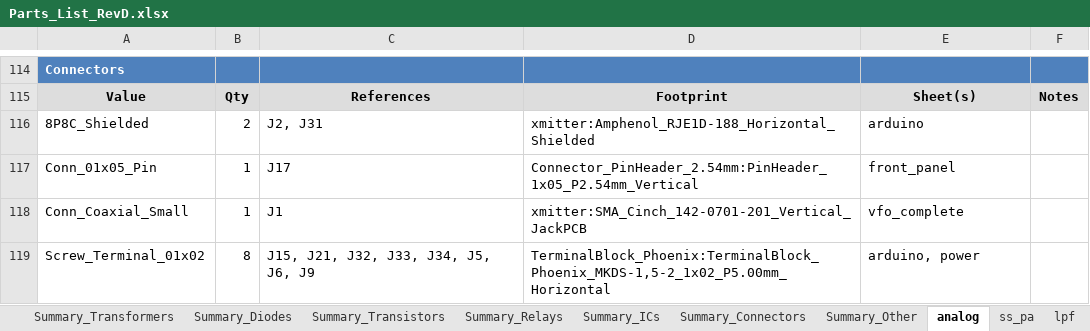
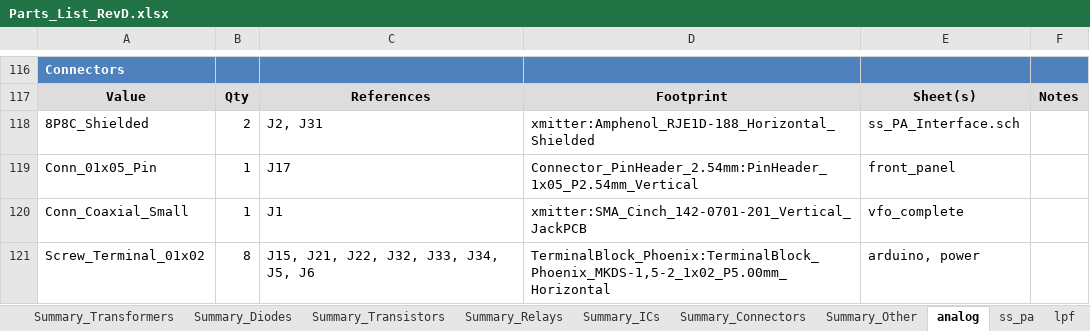
Before and after one commit to agelders2021/xmitter, an Excel workbook: Documentation/Parts_List_RevD.xlsx, sheet analog, drawn as a sheet; only a part is shown, gaps mark what is left out; values as stored, in another font and other column widths than the file's, no borders; addresses are those after the commit; the diff covers the shown part only; the diff names each change by its address in the sheet, - before the commit and + after, or states it on an @@ line.

Commit message:
BOM + Cart Diff: refresh against 8:36 PM cart snapshot + drop protoshield from scope
Analog minor edit + all three netlists (analog, ss_pa, LPF) regenerated.
Protoshield removed from gen_board_boms.py BOARDS list and from the
Parts_List cover text since its passives have been migrated onto the
analog arduino sheet.

```diff
--- a/Documentation/Parts_List_RevD.xlsx (sheet analog)
+++ b/Documentation/Parts_List_RevD.xlsx (sheet analog)
-E118: arduino
+E118: ss_PA_Interface.sch
-C121: J15, J21, J32, J33, J34, J5, J6, J9
+C121: J15, J21, J22, J32, J33, J34, J5, J6
```
Also changed, not shown: 2 added rows, 1 removed row and 25 edited cells elsewhere in this sheet, sheet Overview, other sheet tabs, 9 other files.
